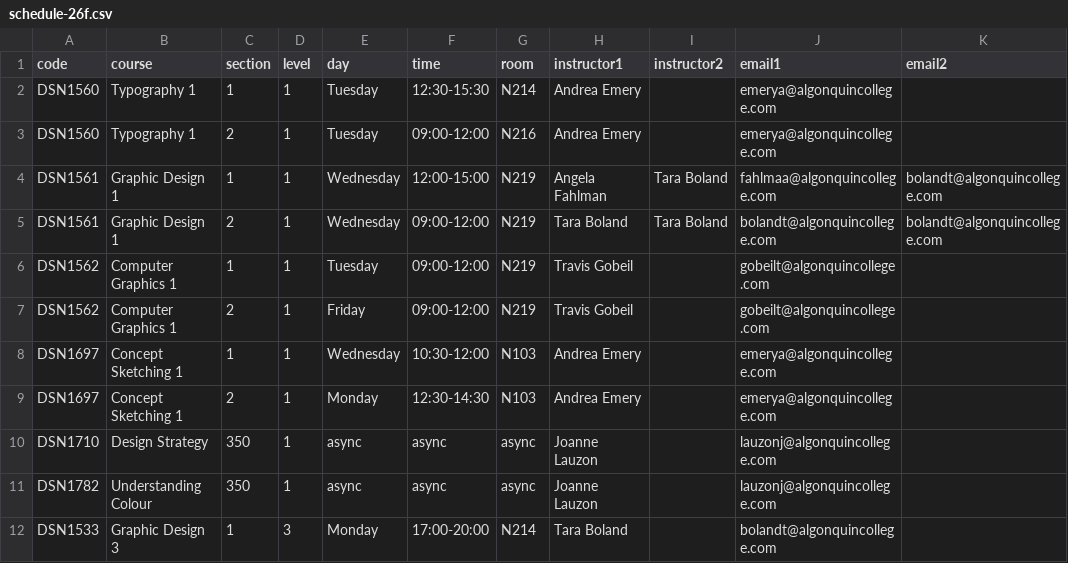
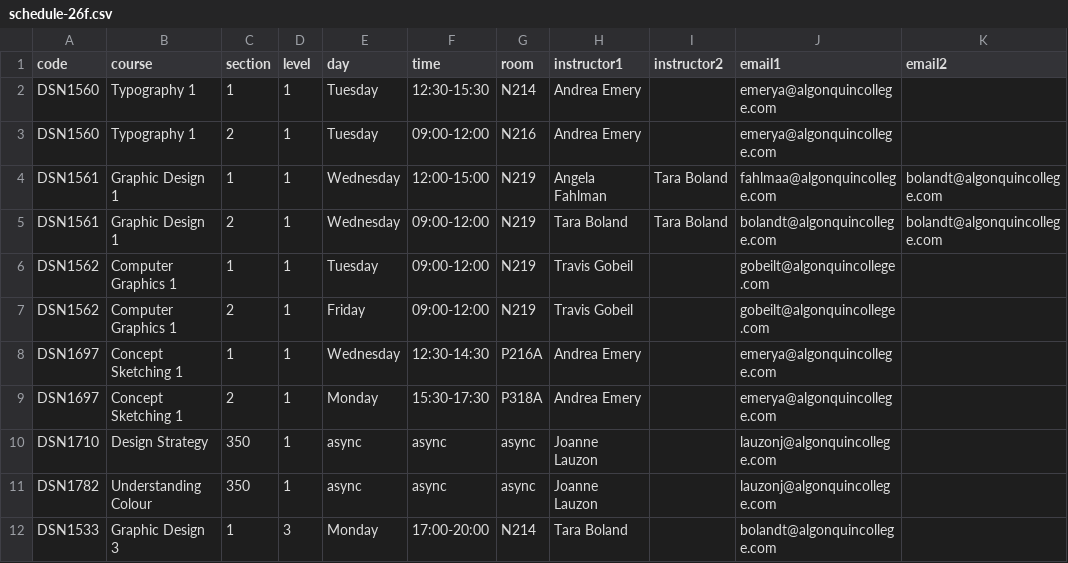
Before and after one commit to algonquindesign/algonquindesign.ca, a CSV file: _data/schedule-26f.csv, drawn as a sheet; only a part is shown; the diff names each change by its address in the sheet, - before the commit and + after, or states it on an @@ line.

Commit message:
Update DSN1697 class times and rooms
Adjusts Concept Sketching 1 (DSN1697) schedule entries in the 26F CSV: section 1 now meets Wednesday 12:30-14:30 in P216A, and section 2 now meets Monday 15:30-17:30 in P318A.

```diff
--- a/_data/schedule-26f.csv
+++ b/_data/schedule-26f.csv
-F8 (time): 10:30-12:00
+F8 (time): 12:30-14:30
-G8 (room): N103
+G8 (room): P216A
-F9 (time): 12:30-14:30
+F9 (time): 15:30-17:30
-G9 (room): N103
+G9 (room): P318A
```
